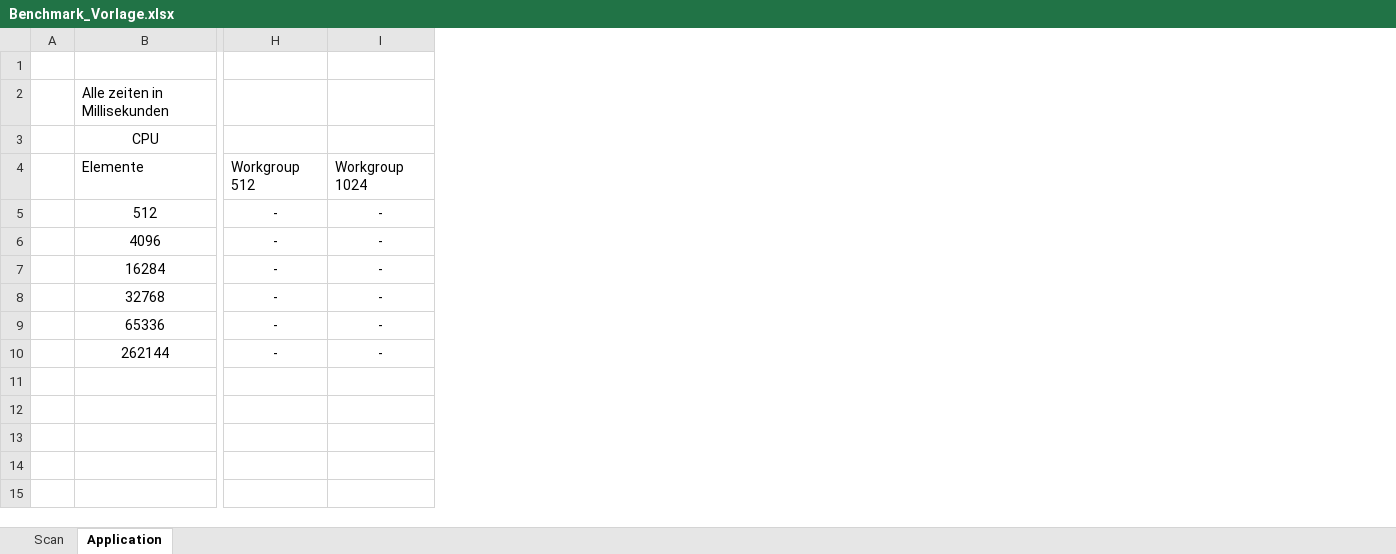
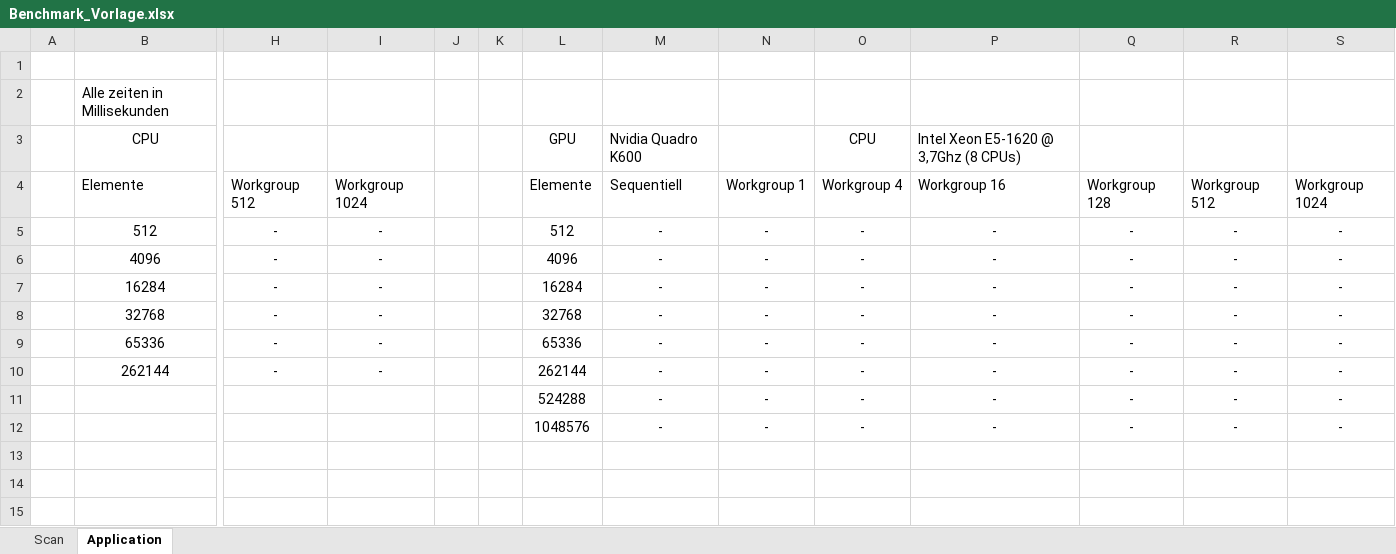
Before and after one commit to AlexGrafl/HPC_Scanning, an Excel workbook: Benchmark_Vorlage.xlsx, sheet Application, drawn as a sheet; only a part is shown, gaps mark what is left out; values as stored, in another font and other column widths than the file's, no borders; rows hold the shown columns only; the diff names each change by its address in the sheet, - before the commit and + after, or states it on an @@ line.

```diff
--- a/Benchmark_Vorlage.xlsx (sheet Application)
+++ b/Benchmark_Vorlage.xlsx (sheet Application)
+column J, empty
+column K, empty
+column L, rows 3-12: GPU | Elemente | 512 | 4096 | 16284 | 32768 | 65336 | 262144 | 524288 | 1048576
+column M, rows 3-12: Nvidia Quadro K600 | Sequentiell | - | - | - | - | - | - | - | -
+column N, rows 4-12: Workgroup 1 | - | - | - | - | - | - | - | -
+column O, rows 3-12: CPU | Workgroup 4 | - | - | - | - | - | - | - | -
+column P, rows 3-12: Intel Xeon E5-1620 @ 3,7Ghz (8 CPUs) | Workgroup 16 | - | - | - | - | - | - | - | -
+column Q, rows 4-12: Workgroup 128 | - | - | - | - | - | - | - | -
+column R, rows 4-12: Workgroup 512 | - | - | - | - | - | - | - | -
+column S, rows 4-12: Workgroup 1024 | - | - | - | - | - | - | - | -
-row 11: (empty)
+row 11:  |  |  |  |  |  | 524288 | - | - | - | - | - | - | -
-row 12: (empty)
+row 12:  |  |  |  |  |  | 1048576 | - | - | - | - | - | - | -
```
Also changed, not shown: sheet Scan, 4 other files.
